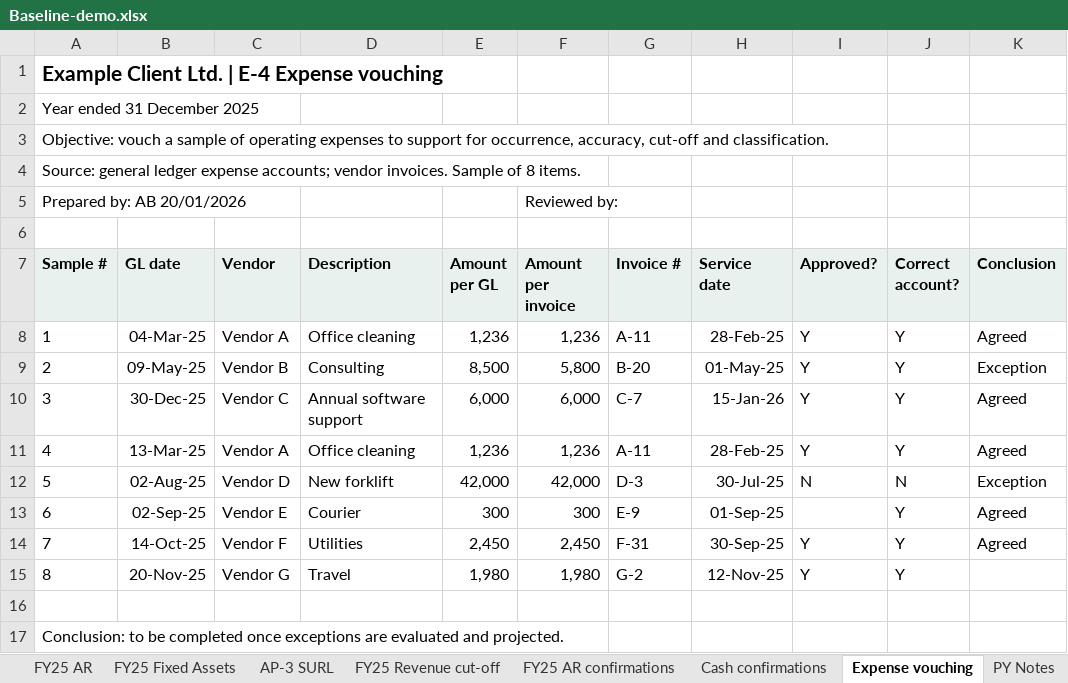
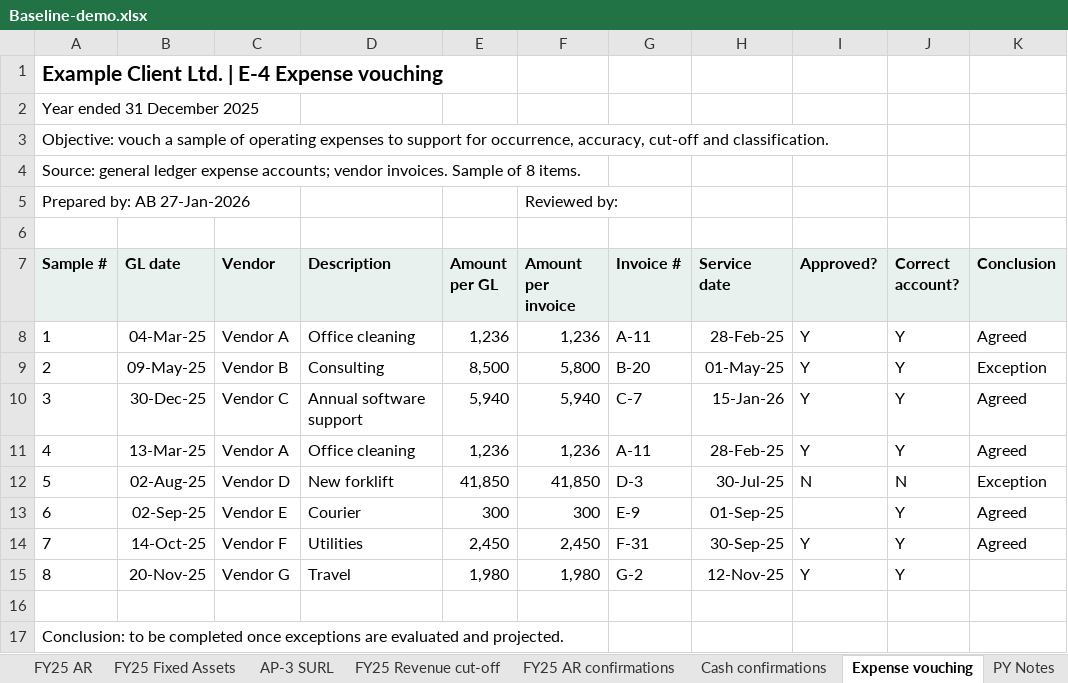
Before and after one commit to hmacknak/Baseline, an Excel workbook: demo/Baseline-demo.xlsx, sheet Expense vouching, drawn as a sheet; values as stored, in another font and other column widths than the file's, no borders; the diff names each change by its address in the sheet, - before the commit and + after, or states it on an @@ line.

```diff
--- a/demo/Baseline-demo.xlsx (sheet Expense vouching)
+++ b/demo/Baseline-demo.xlsx (sheet Expense vouching)
-A5 (Sample #): Prepared by: AB 20/01/2026
+A5 (Sample #): Prepared by: AB 27-Jan-2026
-E10 (Amount per GL): 6,000
+E10 (Amount per GL): 5,940
-F10 (Amount per invoice): 6,000
+F10 (Amount per invoice): 5,940
-E12 (Amount per GL): 42,000
+E12 (Amount per GL): 41,850
-F12 (Amount per invoice): 42,000
+F12 (Amount per invoice): 41,850
```
Also changed, not shown: sheet AP-3 SURL, sheet Cash confirmations, sheet FY25 AR confirmations, sheet FY25 Fixed Assets, sheet FY25 Revenue cut-off, sheet FY25 AR, 1 more sheet, 9 other files.
